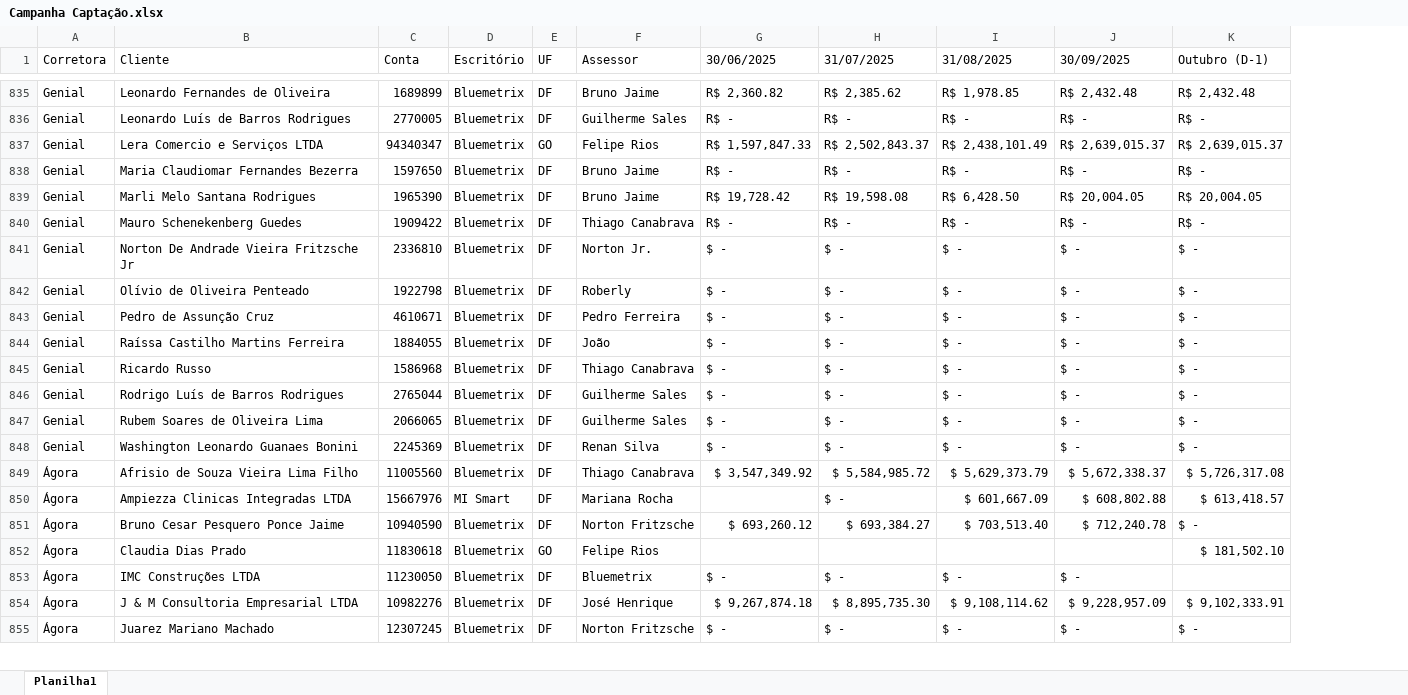
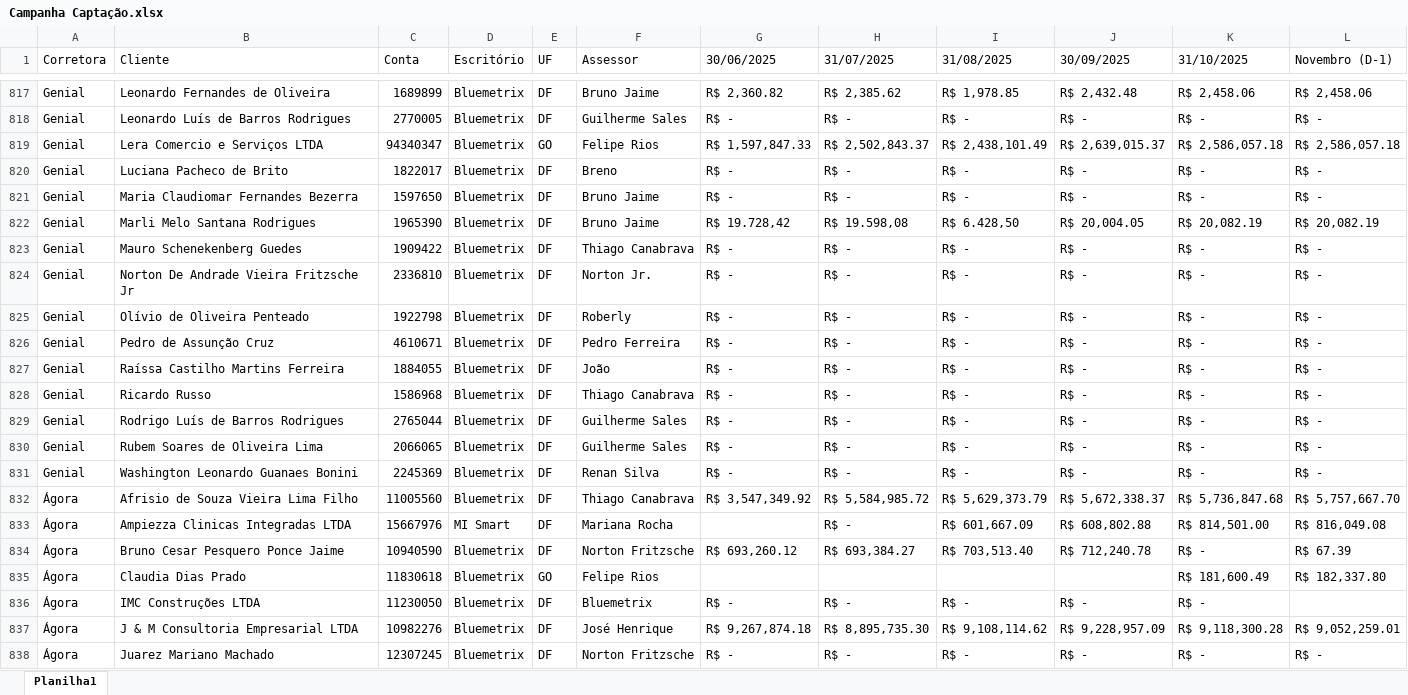
Before and after one commit to bluemetrixgit/campanhabluemetrix, an Excel workbook: dados/Campanha Captação.xlsx, sheet Planilha1, drawn as a sheet; only a part is shown, gaps mark what is left out; values as stored, in another font and other column widths than the file's, no cell formats; conditional formats not drawn; removed rows and columns are numbered as before the commit, all else as after; the diff covers the shown part only; the diff names each change by its address in the sheet, - before the commit and + after, or states it on an @@ line.

```diff
--- a/dados/Campanha Captação.xlsx (sheet Planilha1)
+++ b/dados/Campanha Captação.xlsx (sheet Planilha1)
-column K (Outubro (D-1)), rows 835-855: R$ 2,432.48 | R$ - | R$ 2,639,015.37 | R$ - | R$ 20,004.05 | R$ - | $ - | $ - | $ - | $ - | $ - | $ - | $ - | $ - | $ 5,726,317.08 | $ 613,418.57 | $ - | $ 181,502.10 |  | $ 9,102,333.91 | $ -
+column K (31/10/2025), rows 817-819: R$ 2,458.06 | R$ - | R$ 2,586,057.18; rows 821-838: R$ - | R$ 20,082.19 | R$ - | R$ - | R$ - | R$ - | R$ - | R$ - | R$ - | R$ - | R$ - | R$ 5,736,847.68 | R$ 814,501.00 | R$ - | R$ 181,600.49 | R$ - | R$ 9,118,300.28 | R$ -
+column L (Novembro (D-1)), rows 817-819: R$ 2,458.06 | R$ - | R$ 2,586,057.18; rows 821-838: R$ - | R$ 20,082.19 | R$ - | R$ - | R$ - | R$ - | R$ - | R$ - | R$ - | R$ - | R$ - | R$ 5,757,667.70 | R$ 816,049.08 | R$ 67.39 | R$ 182,337.80 |  | R$ 9,052,259.01 | R$ -
+row 820: Genial | Luciana Pacheco de Brito | 1822017 | Bluemetrix | DF | Breno | R$ - | R$ - | R$ - | R$ - | R$ - | R$ -
-G822 (30/06/2025): R$ 19,728.42
+G822 (30/06/2025): R$ 19.728,42
-H822 (31/07/2025): R$ 19,598.08
+H822 (31/07/2025): R$ 19.598,08
-I822 (31/08/2025): R$ 6,428.50
+I822 (31/08/2025): R$ 6.428,50
-G824:G831 (30/06/2025): $ -
+G824:G831 (30/06/2025): R$ -
-H824:H831 (31/07/2025): $ -
+H824:H831 (31/07/2025): R$ -
-I824:I831 (31/08/2025): $ -
+I824:I831 (31/08/2025): R$ -
-J824:J831 (30/09/2025): $ -
+J824:J831 (30/09/2025): R$ -
-G832 (30/06/2025): $ 3,547,349.92
+G832 (30/06/2025): R$ 3,547,349.92
-H832 (31/07/2025): $ 5,584,985.72
+H832 (31/07/2025): R$ 5,584,985.72
-I832 (31/08/2025): $ 5,629,373.79
+I832 (31/08/2025): R$ 5,629,373.79
-J832 (30/09/2025): $ 5,672,338.37
+J832 (30/09/2025): R$ 5,672,338.37
-H833 (31/07/2025): $ -
+H833 (31/07/2025): R$ -
-I833 (31/08/2025): $ 601,667.09
+I833 (31/08/2025): R$ 601,667.09
-J833 (30/09/2025): $ 608,802.88
+J833 (30/09/2025): R$ 608,802.88
-G834 (30/06/2025): $ 693,260.12
+G834 (30/06/2025): R$ 693,260.12
-H834 (31/07/2025): $ 693,384.27
+H834 (31/07/2025): R$ 693,384.27
-I834 (31/08/2025): $ 703,513.40
+I834 (31/08/2025): R$ 703,513.40
-J834 (30/09/2025): $ 712,240.78
+J834 (30/09/2025): R$ 712,240.78
-G836 (30/06/2025): $ -
+G836 (30/06/2025): R$ -
-H836 (31/07/2025): $ -
+H836 (31/07/2025): R$ -
-I836 (31/08/2025): $ -
+I836 (31/08/2025): R$ -
-J836 (30/09/2025): $ -
+J836 (30/09/2025): R$ -
-G837 (30/06/2025): $ 9,267,874.18
+G837 (30/06/2025): R$ 9,267,874.18
-H837 (31/07/2025): $ 8,895,735.30
+H837 (31/07/2025): R$ 8,895,735.30
-I837 (31/08/2025): $ 9,108,114.62
+I837 (31/08/2025): R$ 9,108,114.62
-J837 (30/09/2025): $ 9,228,957.09
+J837 (30/09/2025): R$ 9,228,957.09
-G838 (30/06/2025): $ -
+G838 (30/06/2025): R$ -
-H838 (31/07/2025): $ -
+H838 (31/07/2025): R$ -
-I838 (31/08/2025): $ -
+I838 (31/08/2025): R$ -
-J838 (30/09/2025): $ -
+J838 (30/09/2025): R$ -
```
Also changed, not shown: 43 added rows, 55 removed rows and 18 edited cells elsewhere in this sheet, cell formats, dados/FX Dolar.xlsx.
